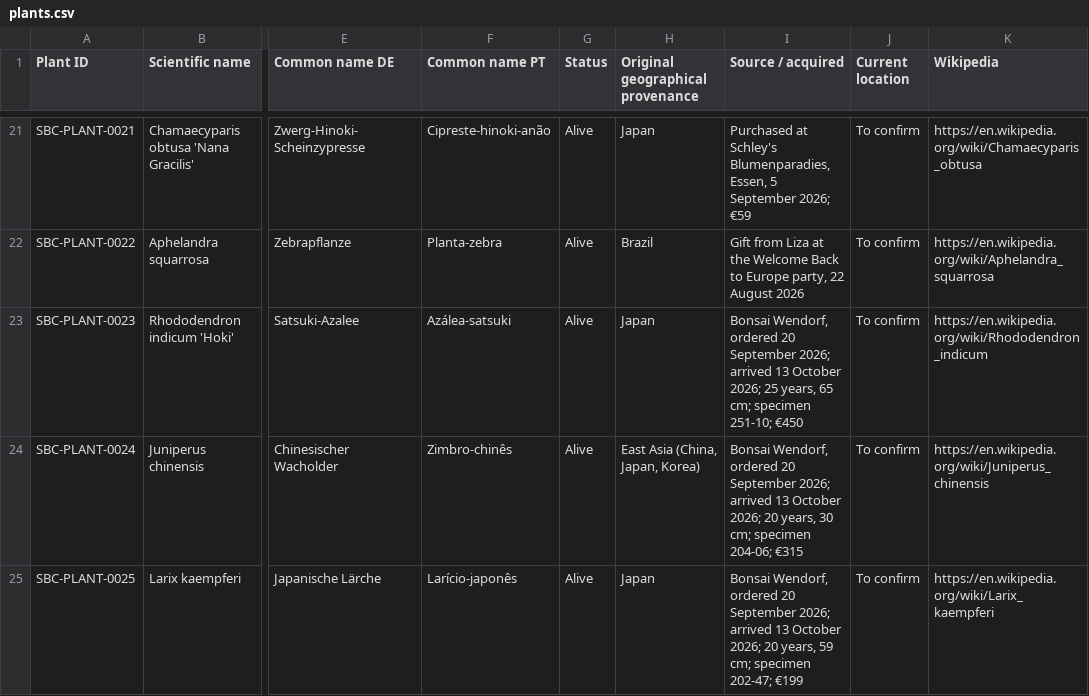
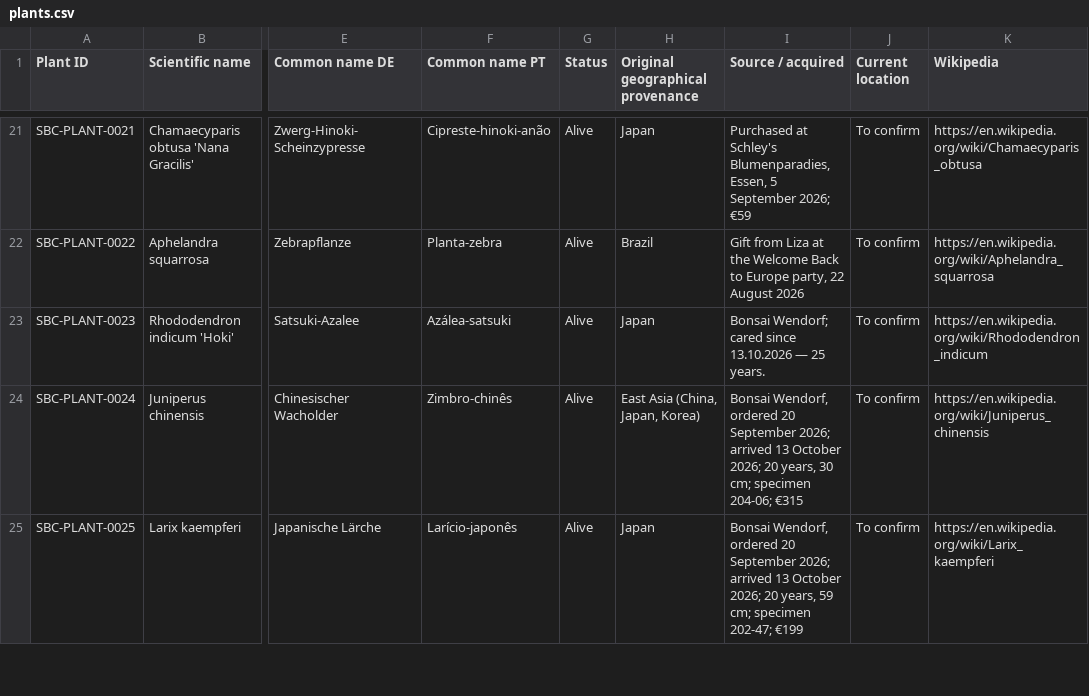
Before and after one commit to Driftwoodye/Driftwood-Garden, a CSV file: plants.csv, drawn as a sheet; only a part is shown, gaps mark what is left out; the diff names each change by its address in the sheet, - before the commit and + after, or states it on an @@ line.

```diff
--- a/plants.csv
+++ b/plants.csv
-I23 (Source / acquired): Bonsai Wendorf, ordered 20 September 2026; arrived 13 October 2026; 25 years, 65 cm; specimen 251-10; €450
+I23 (Source / acquired): Bonsai Wendorf; cared since 13.10.2026 — 25 years.
```
